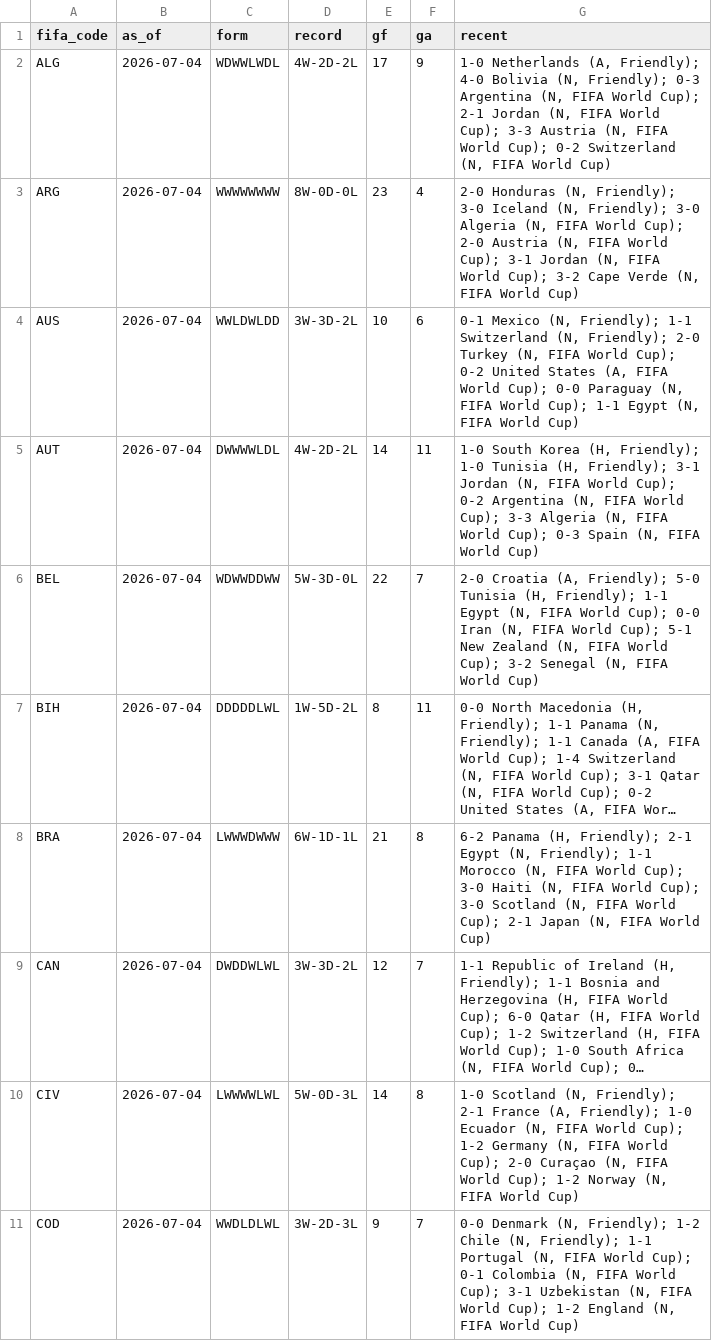
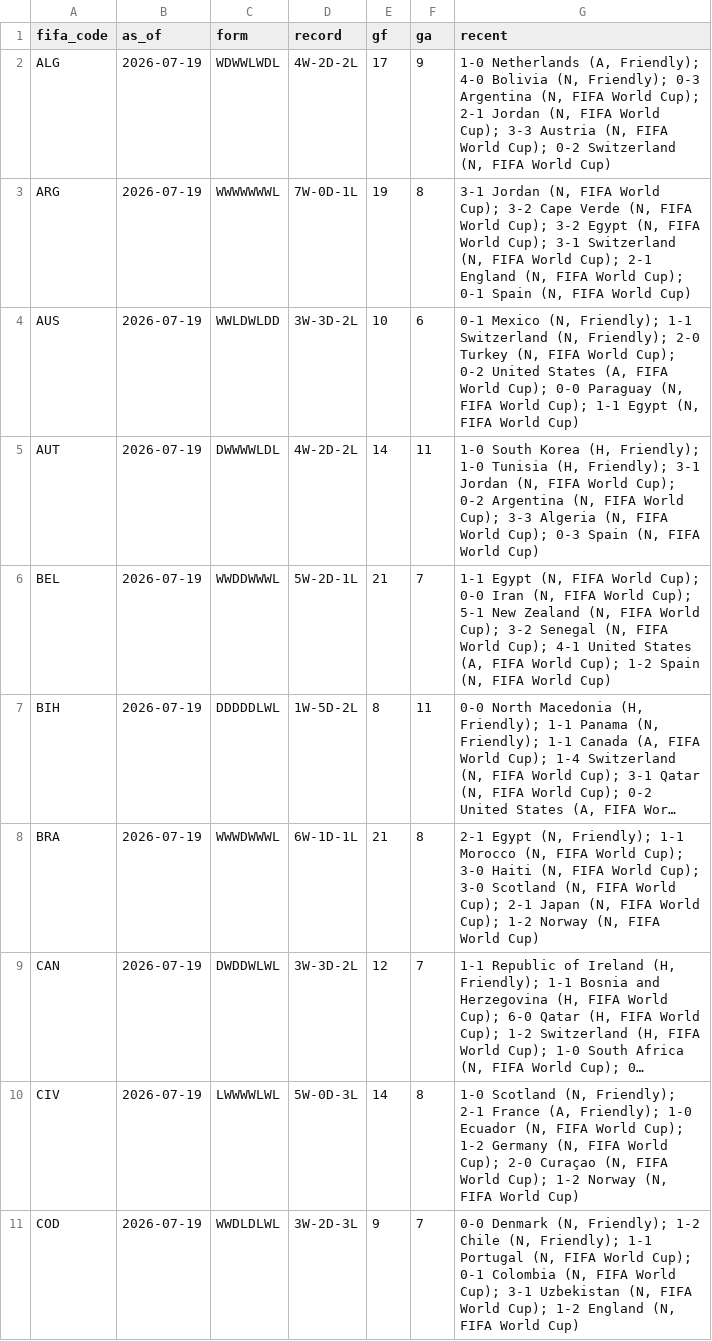
Before and after one commit to tasmurf2-create/wc-edge-finder, a CSV file: data/team_form.csv, drawn as a sheet; only a part is shown; long unchanged cells end in …; the diff covers the shown part only; the diff names each change by its address in the sheet, - before the commit and + after, or states it on an @@ line.

```diff
--- a/data/team_form.csv
+++ b/data/team_form.csv
-B2:B11 (as_of): 2026-07-04
+B2:B11 (as_of): 2026-07-19
-C3 (form): WWWWWWWW
+C3 (form): WWWWWWWL
-D3 (record): 8W-0D-0L
+D3 (record): 7W-0D-1L
-E3 (gf): 23
+E3 (gf): 19
-F3 (ga): 4
+F3 (ga): 8
-G3 (recent): 2-0 Honduras (N, Friendly); 3-0 Iceland (N, Friendly); 3-0 Algeria (N, FIFA World Cup); 2-0 Austria (N, FIFA World Cup); 3-1 Jordan (N, FIFA World Cup); 3-2 Cape Verde (N, FIFA…
+G3 (recent): 3-1 Jordan (N, FIFA World Cup); 3-2 Cape Verde (N, FIFA World Cup); 3-2 Egypt (N, FIFA World Cup); 3-1 Switzerland (N, FIFA World Cup); 2-1 England (N, FIFA World Cup); 0-1 Spain (N, FIFA…
-C6 (form): WDWWDDWW
+C6 (form): WWDDWWWL
-D6 (record): 5W-3D-0L
+D6 (record): 5W-2D-1L
-E6 (gf): 22
+E6 (gf): 21
-G6 (recent): 2-0 Croatia (A, Friendly); 5-0 Tunisia (H, Friendly); 1-1 Egypt (N, FIFA World Cup); 0-0 Iran (N, FIFA World Cup); 5-1 New Zealand (N, FIFA World Cup); 3-2 Senegal (N, FIFA…
+G6 (recent): 1-1 Egypt (N, FIFA World Cup); 0-0 Iran (N, FIFA World Cup); 5-1 New Zealand (N, FIFA World Cup); 3-2 Senegal (N, FIFA World Cup); 4-1 United States (A, FIFA World Cup); 1-2 Spain (N, FIFA…
-C8 (form): LWWWDWWW
+C8 (form): WWWDWWWL
-G8 (recent): 6-2 Panama (H, Friendly); 2-1 Egypt (N, Friendly); 1-1 Morocco (N, FIFA World Cup); 3-0 Haiti (N, FIFA World Cup); 3-0 Scotland (N, FIFA World Cup); 2-1 Japan (N, FIFA…
+G8 (recent): 2-1 Egypt (N, Friendly); 1-1 Morocco (N, FIFA World Cup); 3-0 Haiti (N, FIFA World Cup); 3-0 Scotland (N, FIFA World Cup); 2-1 Japan (N, FIFA World Cup); 1-2 Norway (N, FIFA…
```
Also changed, not shown: 90 edited cells elsewhere in this file, 4 other files.
